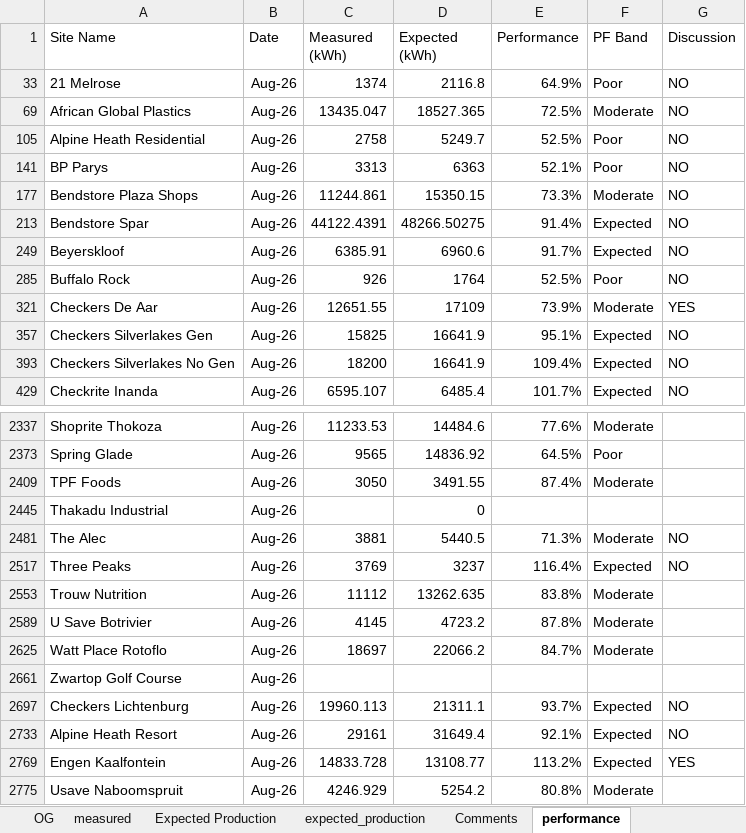
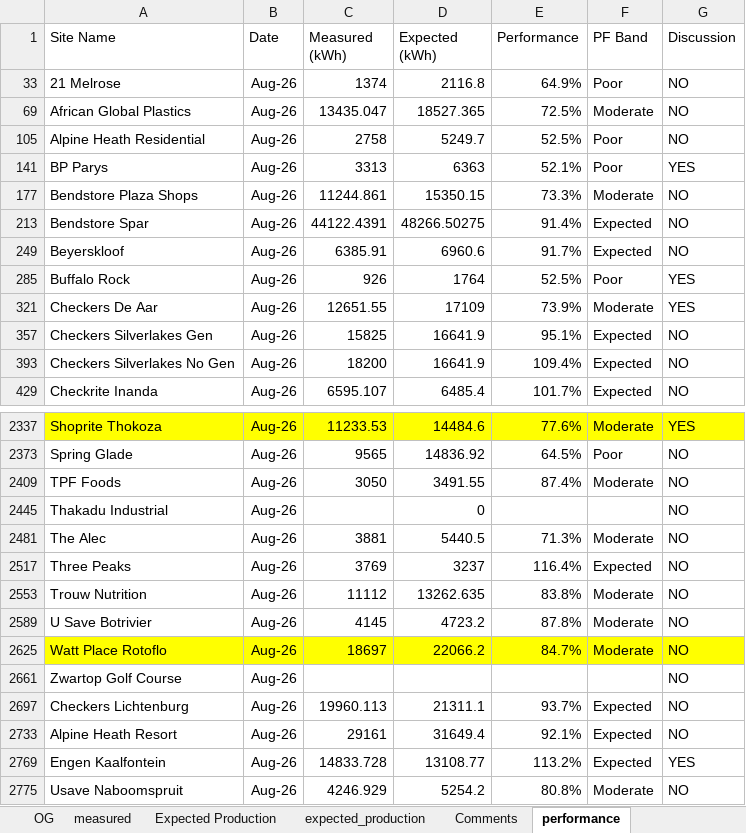
Before and after one commit to MathakgaleMohale/Performance-Review, an Excel workbook: Data.xlsx, sheet performance, drawn as a sheet; only a part is shown, gaps mark what is left out; values as stored, in another font and other column widths than the file's, no borders; table styles not drawn; the diff covers the shown part only; the diff names each change by its address in the sheet, - before the commit and + after, or states it on an @@ line.

```diff
--- a/Data.xlsx (sheet performance)
+++ b/Data.xlsx (sheet performance)
-G141 (Discussion): NO
+G141 (Discussion): YES
-G285 (Discussion): NO
+G285 (Discussion): YES
-A2337:G2337 fill: none
+A2337:G2337 fill: #FFFF00
-G2337 (Discussion): (empty)
+G2337 (Discussion): YES
-G2373 (Discussion): (empty)
+G2373 (Discussion): NO
-G2409 (Discussion): (empty)
+G2409 (Discussion): NO
-G2445 (Discussion): (empty)
+G2445 (Discussion): NO
-G2553 (Discussion): (empty)
+G2553 (Discussion): NO
-G2589 (Discussion): (empty)
+G2589 (Discussion): NO
-A2625:G2625 fill: none
+A2625:G2625 fill: #FFFF00
-G2625 (Discussion): (empty)
+G2625 (Discussion): NO
-G2661 (Discussion): (empty)
+G2661 (Discussion): NO
-G2775 (Discussion): (empty)
+G2775 (Discussion): NO
```
Also changed, not shown: 46 edited cells elsewhere in this sheet, sheet Comments, sheet expected_production, sheet OG, sheet site_tech_info, sheet Simulated Production, sheet Expected Production, 1 more sheet, hidden cells, 5 other files.
